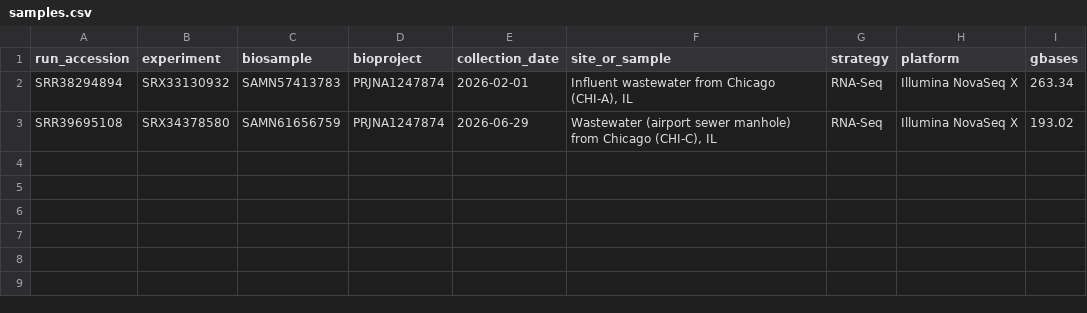
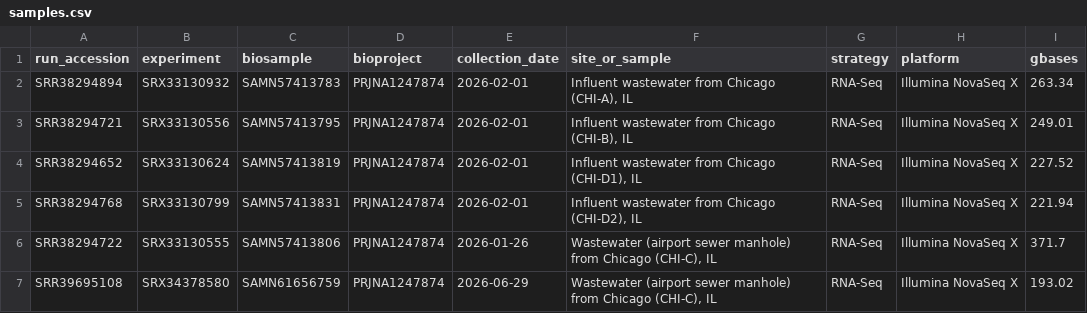
Before and after one commit to NIAID-BRC-Codeathons/sewage-to-signal, a CSV file: data/fastq_rnaseq/samples.csv, drawn as a sheet.

```diff
--- a/data/fastq_rnaseq/samples.csv
+++ b/data/fastq_rnaseq/samples.csv
@@ -2,2 +2,6 @@ run_accession,experiment,biosample,bioproject,collection_date,site_or_sample,str
 SRR38294894,SRX33130932,SAMN57413783,PRJNA1247874,2026-02-01,"Influent wastewater from Chicago (CHI-A), IL",RNA-Seq,Illumina NovaSeq X,263.34
+SRR38294721,SRX33130556,SAMN57413795,PRJNA1247874,2026-02-01,"Influent wastewater from Chicago (CHI-B), IL",RNA-Seq,Illumina NovaSeq X,249.01
+SRR38294652,SRX33130624,SAMN57413819,PRJNA1247874,2026-02-01,"Influent wastewater from Chicago (CHI-D1), IL",RNA-Seq,Illumina NovaSeq X,227.52
+SRR38294768,SRX33130799,SAMN57413831,PRJNA1247874,2026-02-01,"Influent wastewater from Chicago (CHI-D2), IL",RNA-Seq,Illumina NovaSeq X,221.94
+SRR38294722,SRX33130555,SAMN57413806,PRJNA1247874,2026-01-26,"Wastewater (airport sewer manhole) from Chicago (CHI-C), IL",RNA-Seq,Illumina NovaSeq X,371.7
 SRR39695108,SRX34378580,SAMN61656759,PRJNA1247874,2026-06-29,"Wastewater (airport sewer manhole) from Chicago (CHI-C), IL",RNA-Seq,Illumina NovaSeq X,193.02
```
